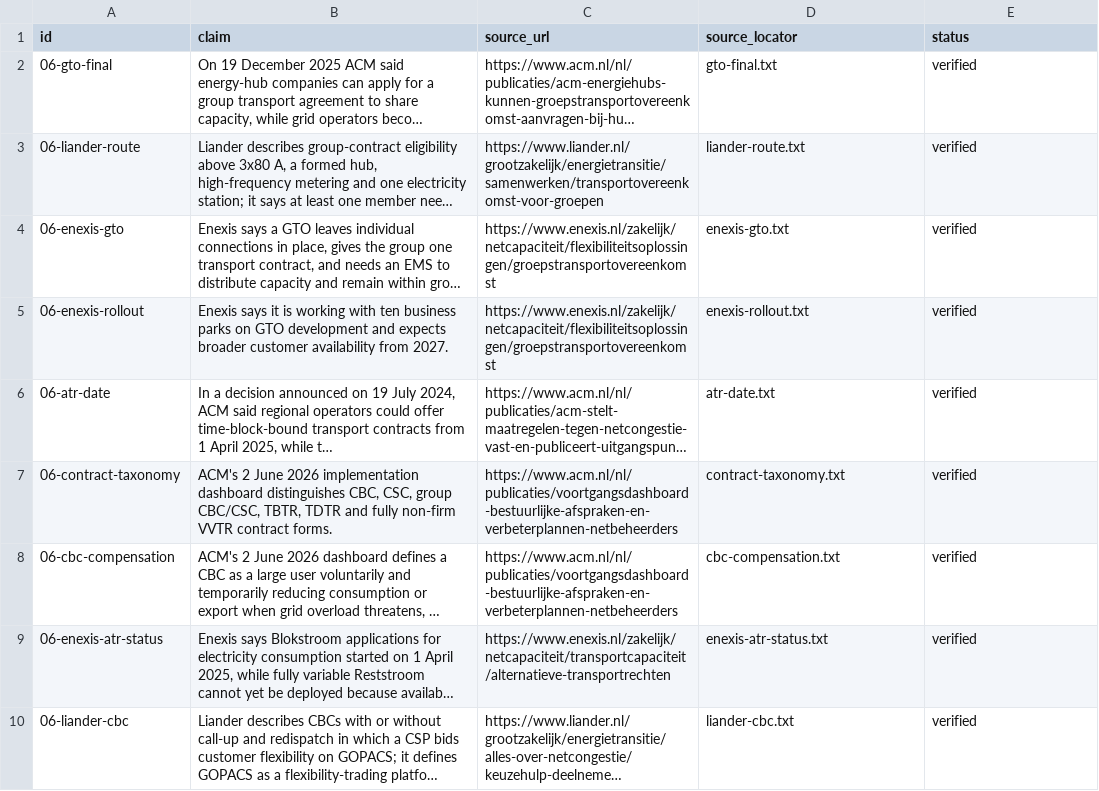
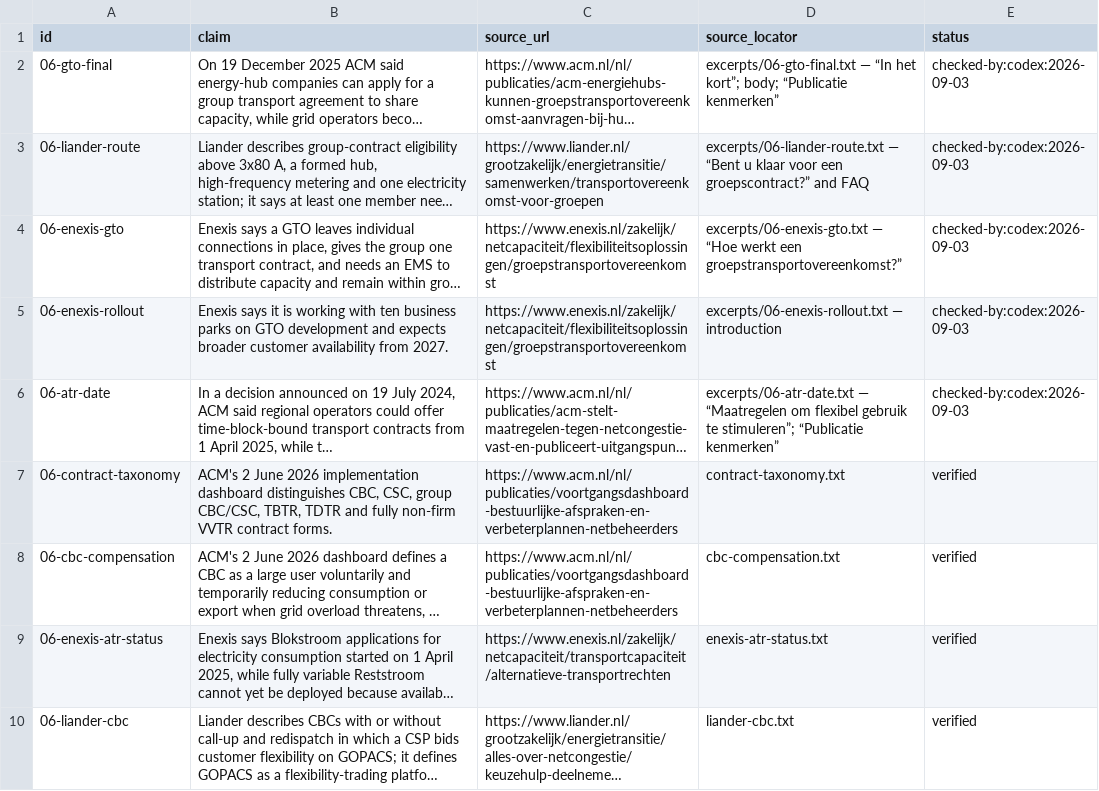
Before and after one commit to AnthonyKot/book18, a TSV file: checks/claims/06.tsv, drawn as a sheet; only a part is shown; long unchanged cells end in …; the diff names each change by its address in the sheet, - before the commit and + after, or states it on an @@ line.

Commit message:
WIP essay 6 hardening: first five source excerpts

```diff
--- a/checks/claims/06.tsv
+++ b/checks/claims/06.tsv
-D2 (source_locator): gto-final.txt
+D2 (source_locator): excerpts/06-gto-final.txt — “In het kort”; body; “Publicatie kenmerken”
-E2:E6 (status): verified
+E2:E6 (status): checked-by:codex:2026-09-03
-D3 (source_locator): liander-route.txt
+D3 (source_locator): excerpts/06-liander-route.txt — “Bent u klaar voor een groepscontract?” and FAQ
-D4 (source_locator): enexis-gto.txt
+D4 (source_locator): excerpts/06-enexis-gto.txt — “Hoe werkt een groepstransportovereenkomst?”
-D5 (source_locator): enexis-rollout.txt
+D5 (source_locator): excerpts/06-enexis-rollout.txt — introduction
-D6 (source_locator): atr-date.txt
+D6 (source_locator): excerpts/06-atr-date.txt — “Maatregelen om flexibel gebruik te stimuleren”; “Publicatie kenmerken”
```
Also changed, not shown: 7 other files.
